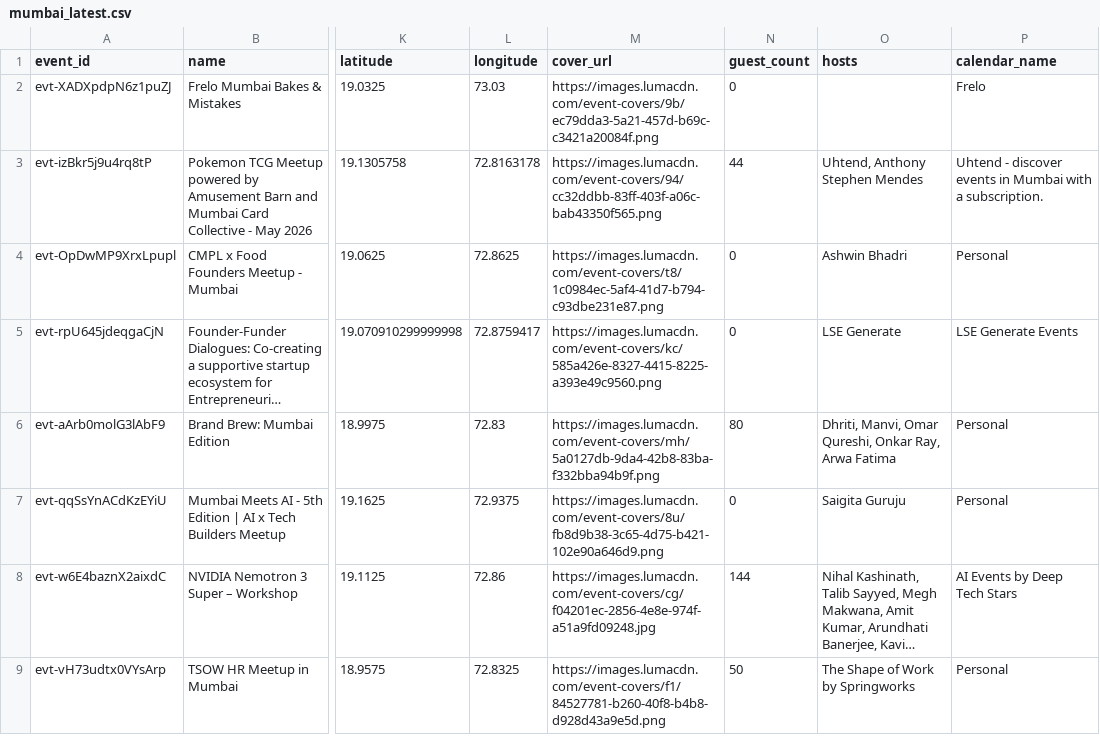
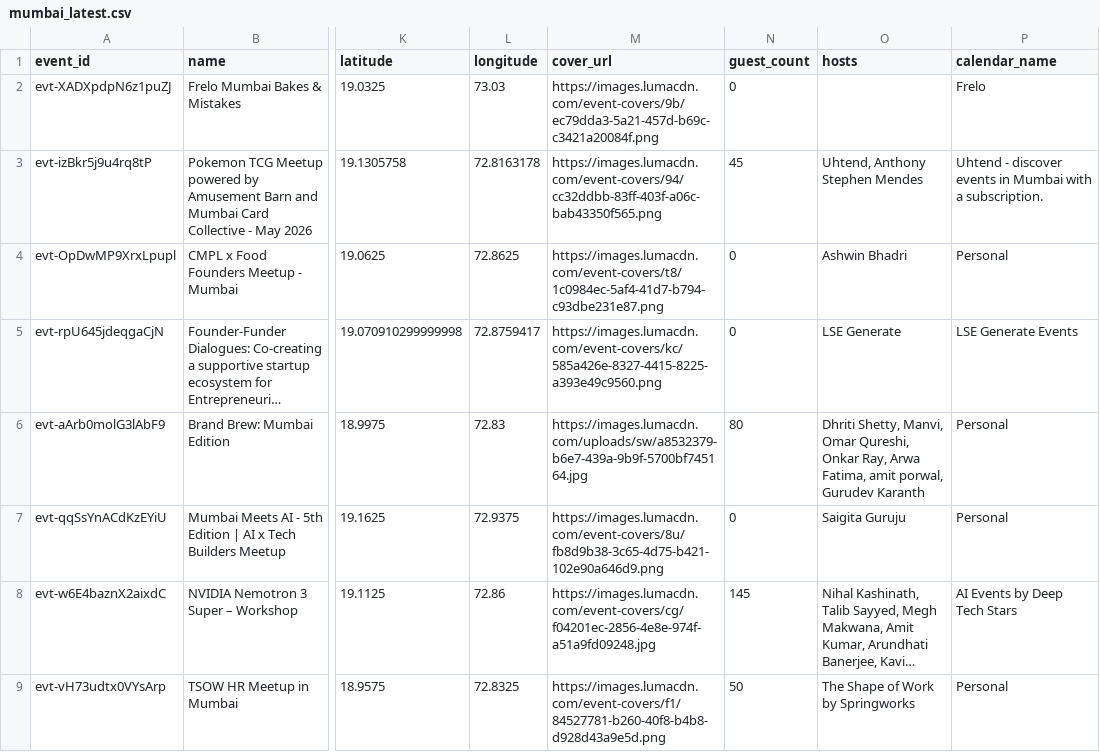
Before and after one commit to himanshusaleria/luma-explore, a CSV file: data/mumbai_latest.csv, drawn as a sheet; only a part is shown, gaps mark what is left out; long unchanged cells end in …; the diff names each change by its address in the sheet, - before the commit and + after, or states it on an @@ line.

```diff
--- a/data/mumbai_latest.csv
+++ b/data/mumbai_latest.csv
-N3 (guest_count): 44
+N3 (guest_count): 45
-M6 (cover_url): https://images.lumacdn.com/event-covers/mh/5a0127db-9da4-42b8-83ba-f332bba94b9f.png
+M6 (cover_url): https://images.lumacdn.com/uploads/sw/a8532379-b6e7-439a-9b9f-5700bf745164.jpg
-O6 (hosts): Dhriti, Manvi, Omar Qureshi, Onkar Ray, Arwa Fatima
+O6 (hosts): Dhriti Shetty, Manvi, Omar Qureshi, Onkar Ray, Arwa Fatima, amit porwal, Gurudev Karanth
-N8 (guest_count): 144
+N8 (guest_count): 145
```
Also changed, not shown: data/bengaluru_latest.csv, data/sf_latest.csv, 5 other files.
